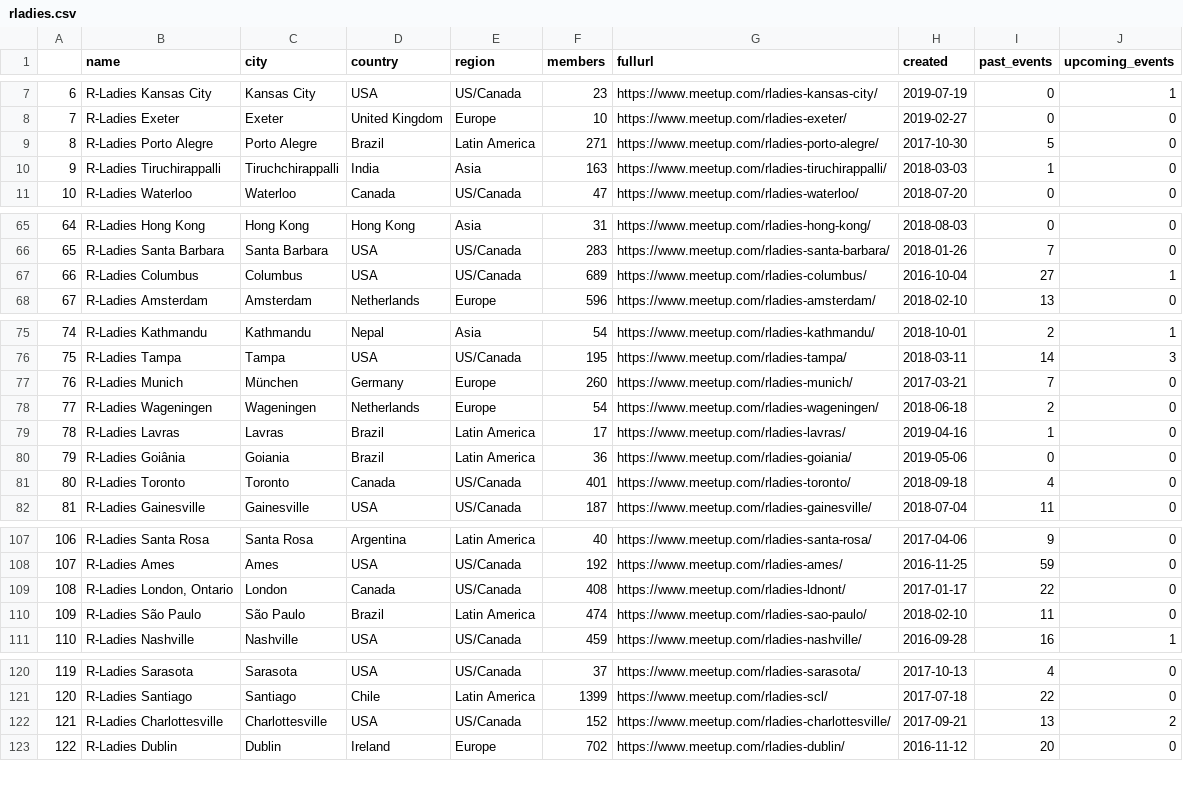
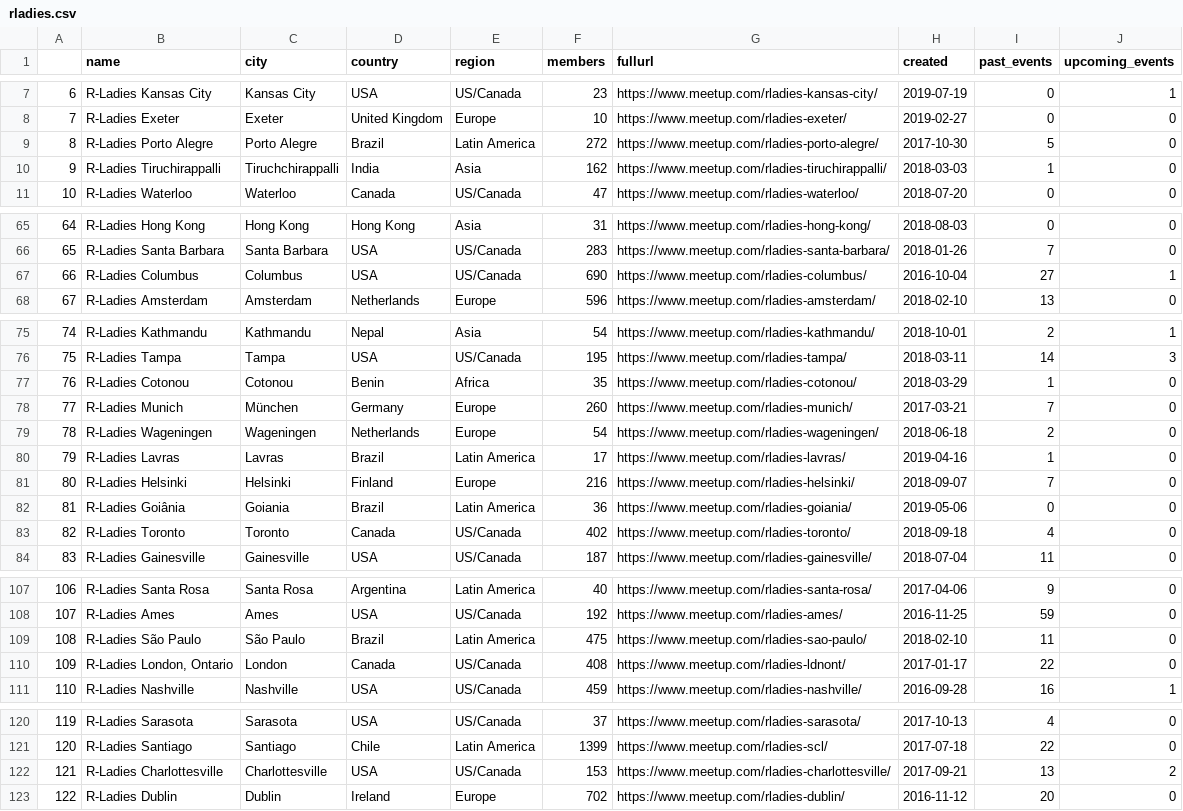
Before and after one commit to benubah/r-community-explorer, a CSV file: docs/data/rladies.csv, drawn as a sheet; only a part is shown, gaps mark what is left out; removed rows and columns are numbered as before the commit, all else as after; the diff covers the shown part only; the diff names each change by its address in the sheet, - before the commit and + after, or states it on an @@ line.

```diff
--- a/docs/data/rladies.csv
+++ b/docs/data/rladies.csv
-F9 (members): 271
+F9 (members): 272
-F10 (members): 163
+F10 (members): 162
-F67 (members): 689
+F67 (members): 690
@@ row 90 moved to row 77: 76 @@
@@ column A renumbered between rows 78 and 110 @@
@@ row 93 moved to row 81: 80 @@
-F83 (members): 401
+F83 (members): 402
+row 109: 108 | R-Ladies São Paulo | São Paulo | Brazil | Latin America | 475 | https://www.meetup.com/rladies-sao-paulo/ | 2018-02-10 | 11 | 0
-row 110: 109 | R-Ladies São Paulo | São Paulo | Brazil | Latin America | 474 | https://www.meetup.com/rladies-sao-paulo/ | 2018-02-10 | 11 | 0
-F122 (members): 152
+F122 (members): 153
```
Also changed, not shown: 4 edited cells elsewhere in this file, docs/data/rugs.csv, 4 other files.
